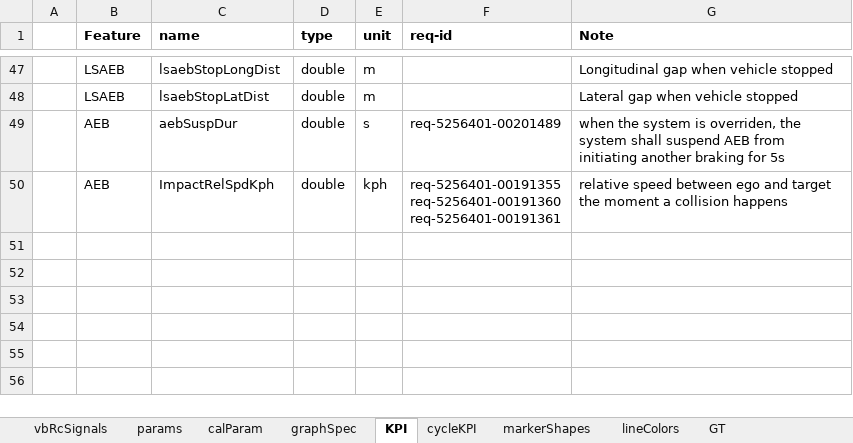
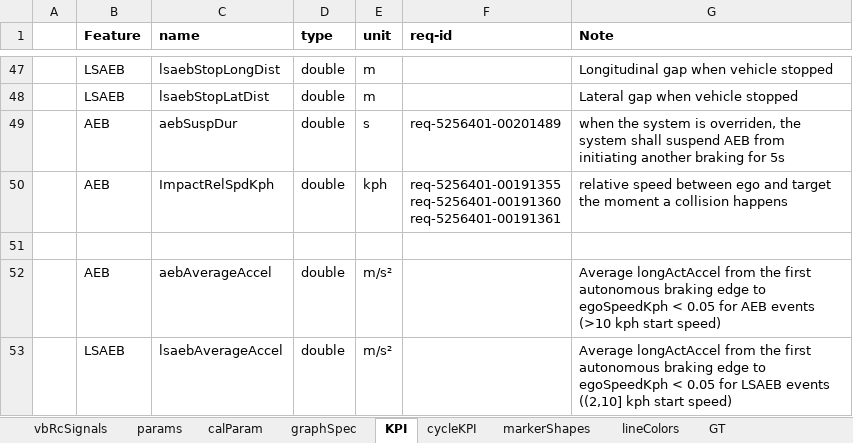
Before and after one commit to codeFarmerJack/AEB_KPI_Project, an Excel workbook: src/config/kpi_as_long.xlsx, sheet KPI, drawn as a sheet; only a part is shown, gaps mark what is left out; values as stored, in another font and other column widths than the file's, no borders; the diff names each change by its address in the sheet, - before the commit and + after, or states it on an @@ line.

Commit message:
Add average acceleration KPI for AEB and LSAEB

```diff
--- a/src/config/kpi_as_long.xlsx (sheet KPI)
+++ b/src/config/kpi_as_long.xlsx (sheet KPI)
+row 51: (empty)
+row 52:  | AEB | aebAverageAccel | double | m/s² |  | Average longActAccel from the first autonomous braking edge to egoSpeedKph < 0.05 for AEB events (>10 kph start speed)
+row 53:  | LSAEB | lsaebAverageAccel | double | m/s² |  | Average longActAccel from the first autonomous braking edge to egoSpeedKph < 0.05 for LSAEB events ((2,10] kph start speed)
```
Also changed, not shown: 6 other files.
